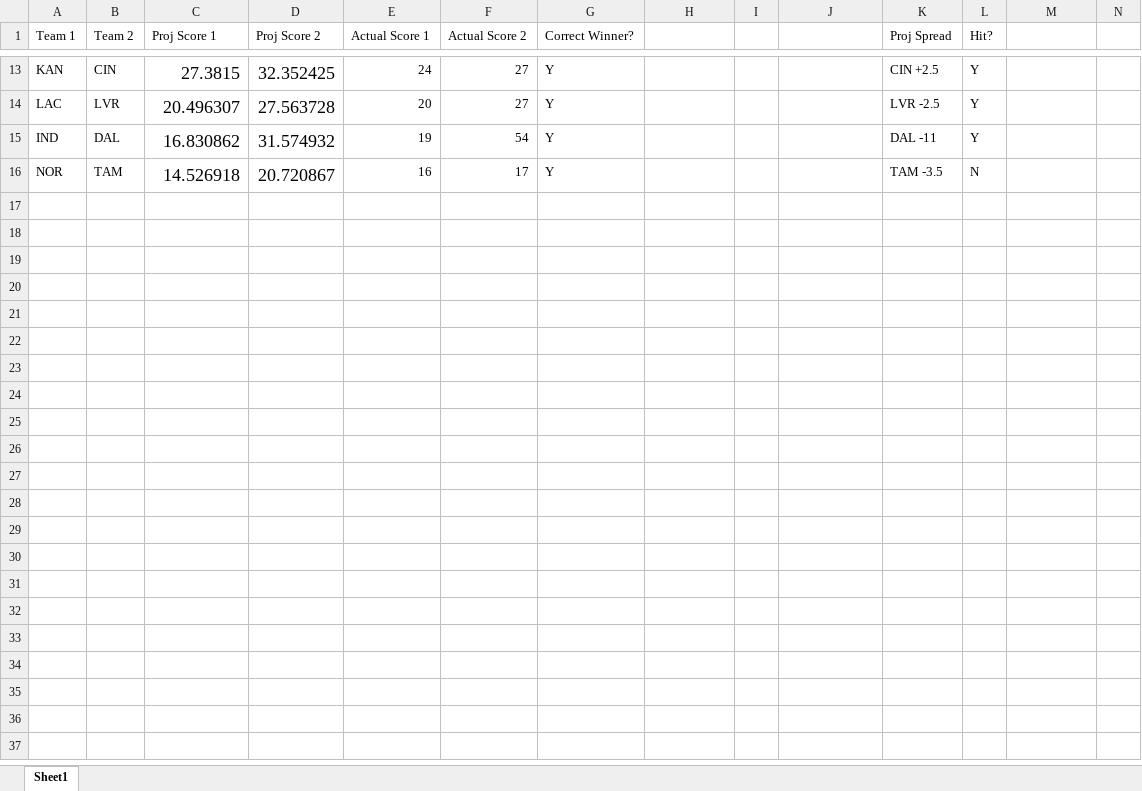
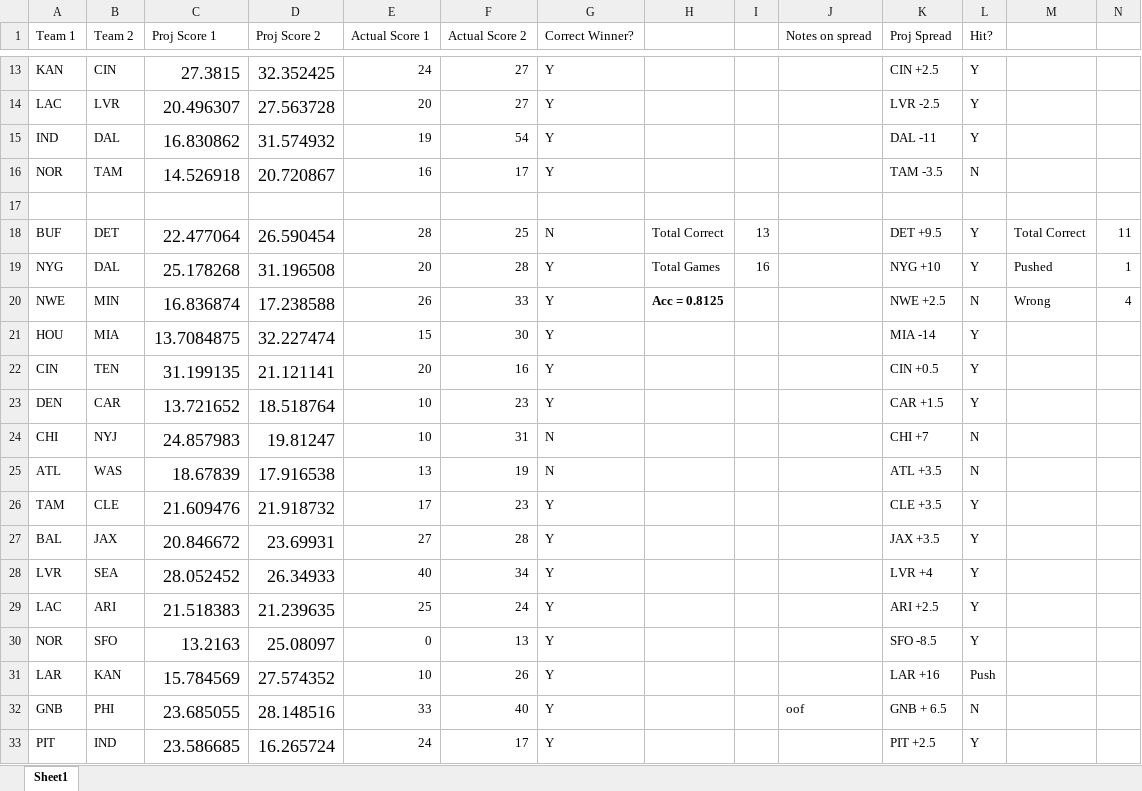
Before and after one commit to thejoshuahernandez/ECS-171-Group-Project, an Excel workbook: Model Predictions.xlsx, sheet Sheet1, drawn as a sheet; only a part is shown, gaps mark what is left out; values as stored, in another font and other column widths than the file's, no borders; rows hold the shown columns only; the diff names each change by its address in the sheet, - before the commit and + after, or states it on an @@ line.

Commit message:
Add files via upload

```diff
--- a/Model Predictions.xlsx (sheet Sheet1)
+++ b/Model Predictions.xlsx (sheet Sheet1)
-J1: (empty)
+J1: Notes on spread
+row 17: (empty)
+row 18: BUF | DET | 22.477064 | 26.590454 | 28 | 25 | N | Total Correct | 13 |  | DET +9.5 | Y | Total Correct | 11
+row 19: NYG | DAL | 25.178268 | 31.196508 | 20 | 28 | Y | Total Games | 16 |  | NYG +10 | Y | Pushed | 1
+row 20: NWE | MIN | 16.836874 | 17.238588 | 26 | 33 | Y | Acc = 0.8125 |  |  | NWE +2.5 | N | Wrong | 4
+row 21: HOU | MIA | 13.7084875 | 32.227474 | 15 | 30 | Y |  |  |  | MIA -14 | Y
+row 22: CIN | TEN | 31.199135 | 21.121141 | 20 | 16 | Y |  |  |  | CIN +0.5 | Y
+row 23: DEN | CAR | 13.721652 | 18.518764 | 10 | 23 | Y |  |  |  | CAR +1.5 | Y
+row 24: CHI | NYJ | 24.857983 | 19.81247 | 10 | 31 | N |  |  |  | CHI +7 | N
+row 25: ATL | WAS | 18.67839 | 17.916538 | 13 | 19 | N |  |  |  | ATL +3.5 | N
+row 26: TAM | CLE | 21.609476 | 21.918732 | 17 | 23 | Y |  |  |  | CLE +3.5 | Y
+row 27: BAL | JAX | 20.846672 | 23.69931 | 27 | 28 | Y |  |  |  | JAX +3.5 | Y
+row 28: LVR | SEA | 28.052452 | 26.34933 | 40 | 34 | Y |  |  |  | LVR +4 | Y
+row 29: LAC | ARI | 21.518383 | 21.239635 | 25 | 24 | Y |  |  |  | ARI +2.5 | Y
+row 30: NOR | SFO | 13.2163 | 25.08097 | 0 | 13 | Y |  |  |  | SFO -8.5 | Y
+row 31: LAR | KAN | 15.784569 | 27.574352 | 10 | 26 | Y |  |  |  | LAR +16 | Push
+row 32: GNB | PHI | 23.685055 | 28.148516 | 33 | 40 | Y |  |  | oof | GNB + 6.5 | N
+row 33: PIT | IND | 23.586685 | 16.265724 | 24 | 17 | Y |  |  |  | PIT +2.5 | Y
```
